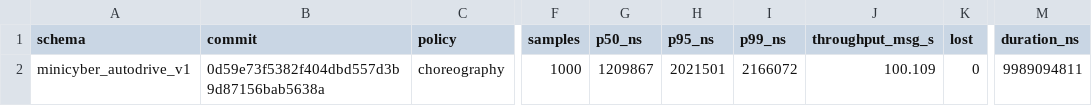
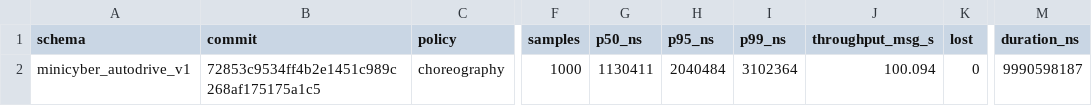
Before and after one commit to LiuXuanlings/coroutine, a CSV file: docs/perf/autodrive_choreography.csv, drawn as a sheet; only a part is shown, gaps mark what is left out; the diff names each change by its address in the sheet, - before the commit and + after, or states it on an @@ line.

```diff
--- a/docs/perf/autodrive_choreography.csv
+++ b/docs/perf/autodrive_choreography.csv
-B2 (commit): 0d59e73f5382f404dbd557d3b9d87156bab5638a
+B2 (commit): 72853c9534ff4b2e1451c989c268af175175a1c5
-G2 (p50_ns): 1209867
+G2 (p50_ns): 1130411
-H2 (p95_ns): 2021501
+H2 (p95_ns): 2040484
-I2 (p99_ns): 2166072
+I2 (p99_ns): 3102364
-J2 (throughput_msg_s): 100.109
+J2 (throughput_msg_s): 100.094
-M2 (duration_ns): 9989094811
+M2 (duration_ns): 9990598187
```
Also changed, not shown: docs/perf/autodrive_classic.csv, 26 other files.
